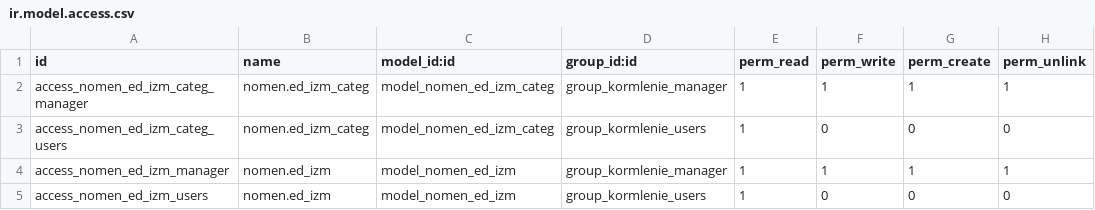
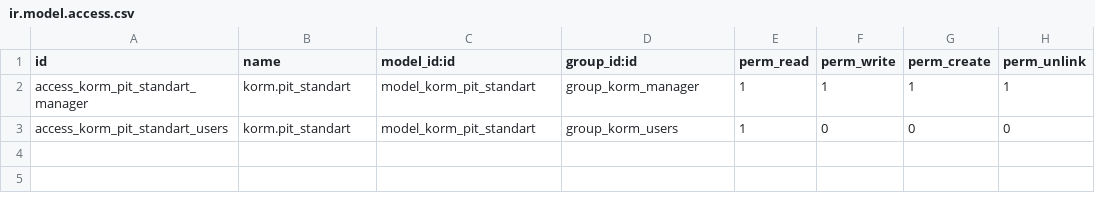
Before and after one commit to savrasovmisha/odoo-selhoz, a CSV file: addons/kormlenie/security/ir.model.access.csv, drawn as a sheet.

```diff
--- a/addons/kormlenie/security/ir.model.access.csv
+++ b/addons/kormlenie/security/ir.model.access.csv
@@ -1,5 +1,3 @@
 id,name,model_id:id,group_id:id,perm_read,perm_write,perm_create,perm_unlink
-access_nomen_ed_izm_categ_manager,nomen.ed_izm_categ,model_nomen_ed_izm_categ,group_kormlenie_manager,1,1,1,1
-access_nomen_ed_izm_categ_users,nomen.ed_izm_categ,model_nomen_ed_izm_categ,group_kormlenie_users,1,0,0,0
-access_nomen_ed_izm_manager,nomen.ed_izm,model_nomen_ed_izm,group_kormlenie_manager,1,1,1,1
-access_nomen_ed_izm_users,nomen.ed_izm,model_nomen_ed_izm,group_kormlenie_users,1,0,0,0
+access_korm_pit_standart_manager,korm.pit_standart,model_korm_pit_standart,group_korm_manager,1,1,1,1
+access_korm_pit_standart_users,korm.pit_standart,model_korm_pit_standart,group_korm_users,1,0,0,0
```
Also changed, not shown: addons/sklad/security/ir.model.access.csv, 9 other files.
